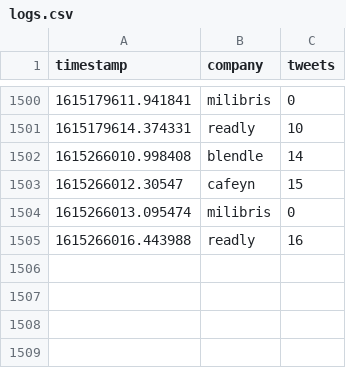
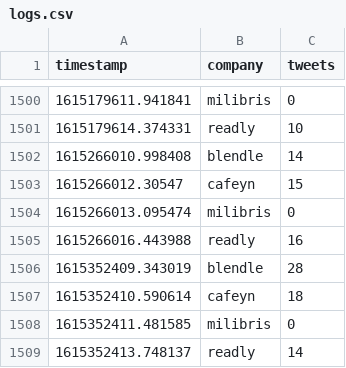
Before and after one commit to arno12/twitter, a CSV file: logs/logs.csv, drawn as a sheet; only a part is shown, gaps mark what is left out; the diff names each change by its address in the sheet, - before the commit and + after, or states it on an @@ line.

```diff
--- a/logs/logs.csv
+++ b/logs/logs.csv
+row 1506: 1615352409.343019 | blendle | 28
+row 1507: 1615352410.590614 | cafeyn | 18
+row 1508: 1615352411.481585 | milibris | 0
+row 1509: 1615352413.748137 | readly | 14
```
Also changed, not shown: 1 other file.
